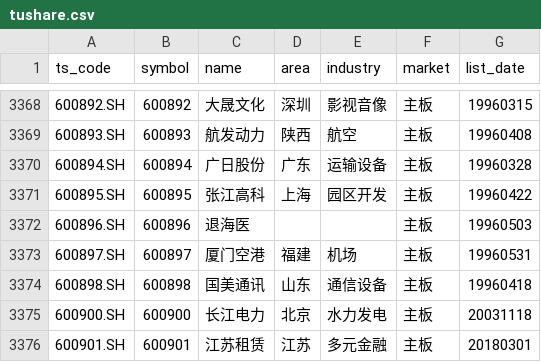
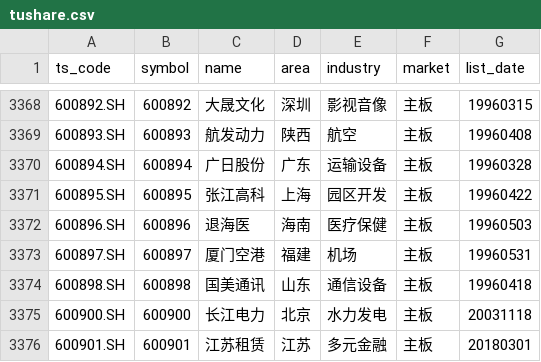
Before and after one commit to JingrunZ/djangoSite, a CSV file: myapp/tushare.csv, drawn as a sheet; only a part is shown, gaps mark what is left out.

```diff
--- a/myapp/tushare.csv
+++ b/myapp/tushare.csv
@@ -3371,3 +3371,3 @@
 "600895.SH","600895","张江高科","上海","园区开发","主板","19960422"
-"600896.SH","600896","退海医","","","主板","19960503"
+"600896.SH","600896","退海医","海南","医疗保健","主板","19960503"
 "600897.SH","600897","厦门空港","福建","机场","主板","19960531"
```
Also changed, not shown: 12 other files.
